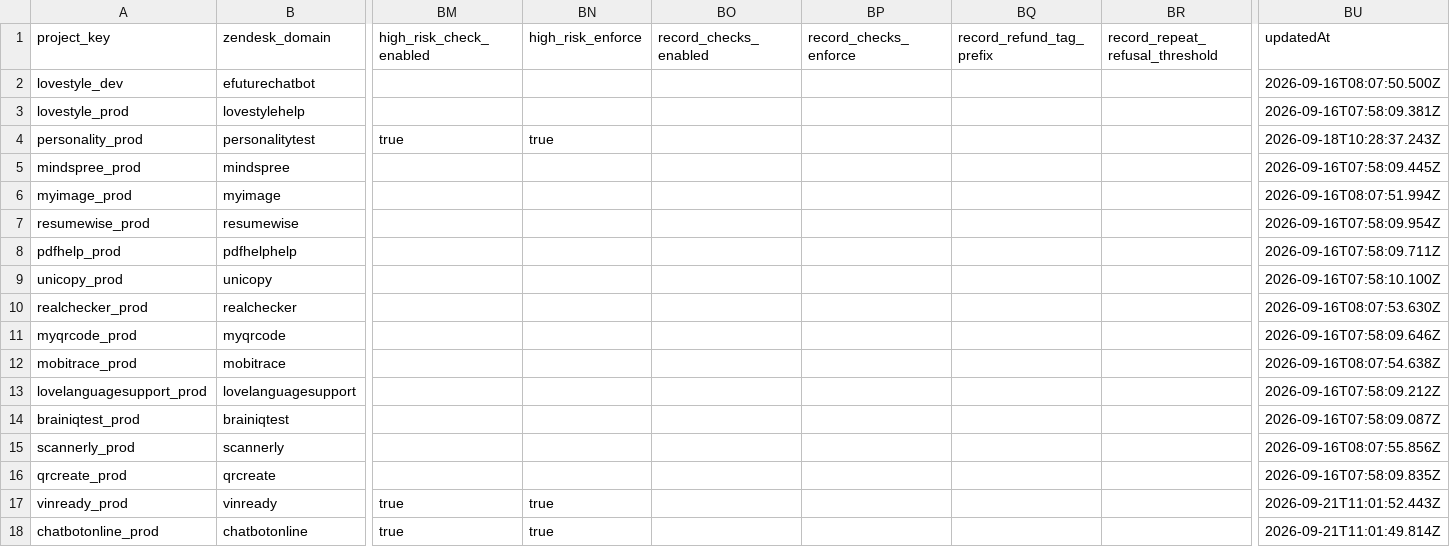
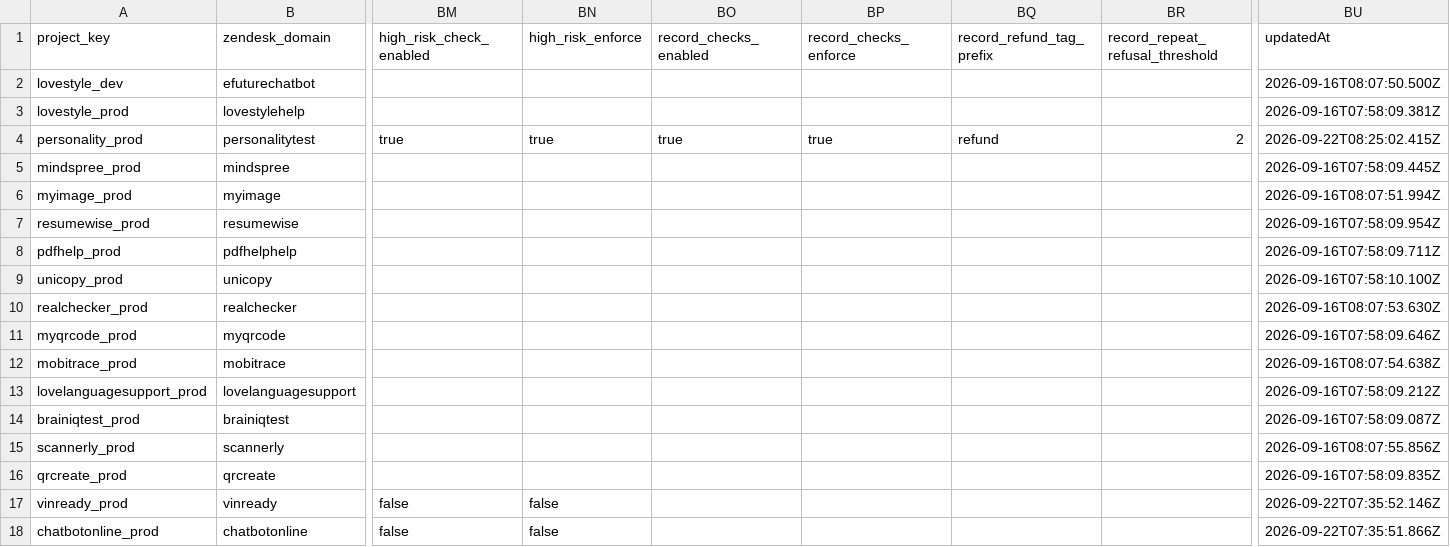
Before and after one commit to antonioefm/n8nbackup, a CSV file: datatables/cs_project_config.csv, drawn as a sheet; only a part is shown, gaps mark what is left out; the diff names each change by its address in the sheet, - before the commit and + after, or states it on an @@ line.

Commit message:
chore(backup): data table cs_project_config @ 2026-09-23T03:30:02.258Z

```diff
--- a/datatables/cs_project_config.csv
+++ b/datatables/cs_project_config.csv
-BO4 (record_checks_enabled): (empty)
+BO4 (record_checks_enabled): true
-BP4 (record_checks_enforce): (empty)
+BP4 (record_checks_enforce): true
-BQ4 (record_refund_tag_prefix): (empty)
+BQ4 (record_refund_tag_prefix): refund
-BR4 (record_repeat_refusal_threshold): (empty)
+BR4 (record_repeat_refusal_threshold): 2
-BU4 (updatedAt): 2026-09-18T10:28:37.243Z
+BU4 (updatedAt): 2026-09-22T08:25:02.415Z
-BM17:BM18 (high_risk_check_enabled): true
+BM17:BM18 (high_risk_check_enabled): false
-BN17:BN18 (high_risk_enforce): true
+BN17:BN18 (high_risk_enforce): false
-BU17 (updatedAt): 2026-09-21T11:01:52.443Z
+BU17 (updatedAt): 2026-09-22T07:35:52.146Z
-BU18 (updatedAt): 2026-09-21T11:01:49.814Z
+BU18 (updatedAt): 2026-09-22T07:35:51.866Z
```
